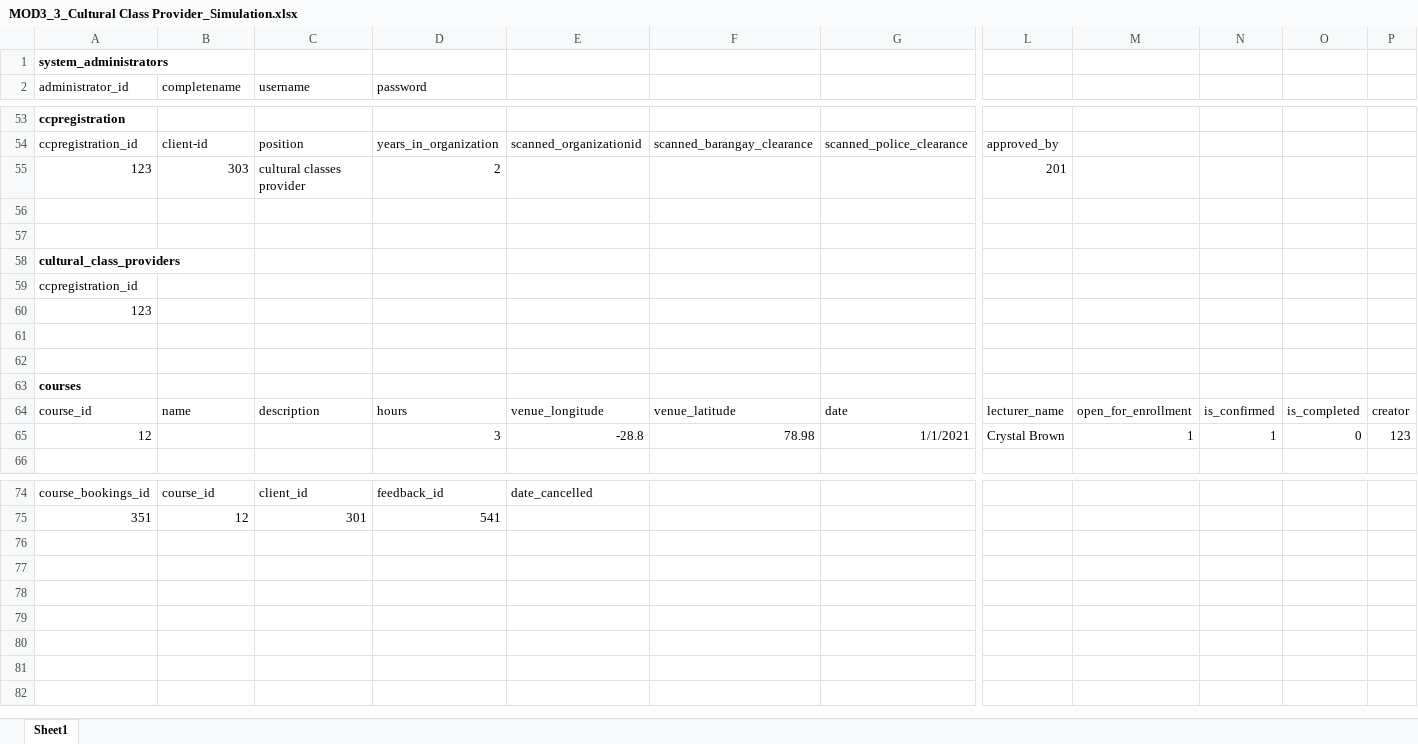
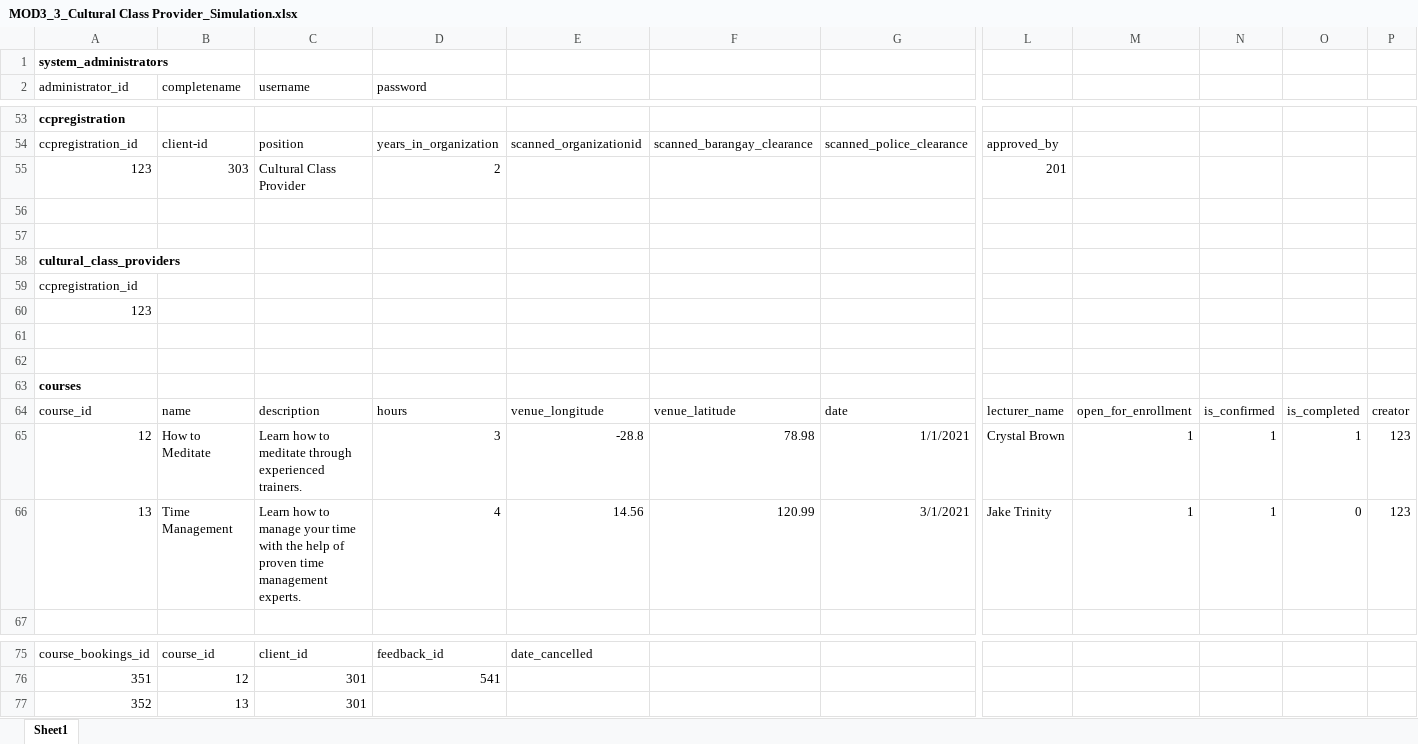
Before and after one commit to cc-visionary/CCINFOM-Module-3-4-Projects, an Excel workbook: MOD3_3_Cultural Class Provider_Simulation.xlsx, sheet Sheet1, drawn as a sheet; only a part is shown, gaps mark what is left out; values as stored, in another font and other column widths than the file's, no borders; rows hold the shown columns only; the diff names each change by its address in the sheet, - before the commit and + after, or states it on an @@ line.

Commit message:
Added Inserting Dummy Data to DDL

```diff
--- a/MOD3_3_Cultural Class Provider_Simulation.xlsx (sheet Sheet1)
+++ b/MOD3_3_Cultural Class Provider_Simulation.xlsx (sheet Sheet1)
-C55 (username): cultural classes provider
+C55 (username): Cultural Class Provider
-B65 (completename): (empty)
+B65 (completename): How to Meditate
-C65 (username): (empty)
+C65 (username): Learn how to meditate through experienced trainers.
-O65: 0
+O65: 1
+row 66: 13 | Time Management | Learn how to manage your time with the help of proven time management experts. | 4 | 14.56 | 120.99 | 3/1/2021 | Jake Trinity | 1 | 1 | 0 | 123
+row 77: 352 | 13 | 301
```
Also changed, not shown: 1 other file.
